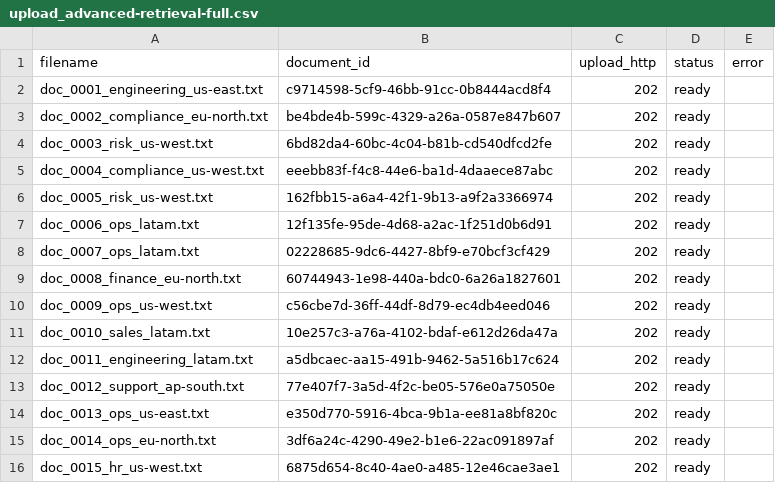
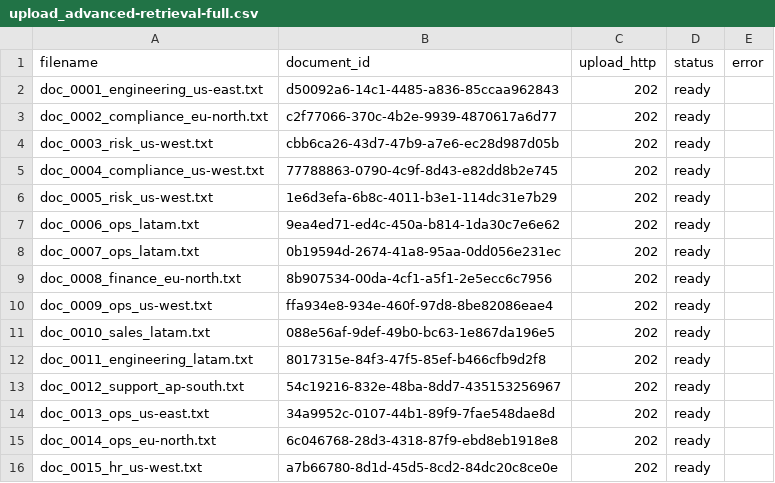
Before and after one commit to kk7453603/AIAssistent, a CSV file: tmp/eval/upload_advanced-retrieval-full.csv, drawn as a sheet.

```diff
--- a/tmp/eval/upload_advanced-retrieval-full.csv
+++ b/tmp/eval/upload_advanced-retrieval-full.csv
@@ -1,16 +1,16 @@
 filename,document_id,upload_http,status,error
-doc_0001_engineering_us-east.txt,c9714598-5cf9-46bb-91cc-0b8444acd8f4,202,ready,
-doc_0002_compliance_eu-north.txt,be4bde4b-599c-4329-a26a-0587e847b607,202,ready,
-doc_0003_risk_us-west.txt,6bd82da4-60bc-4c04-b81b-cd540dfcd2fe,202,ready,
-doc_0004_compliance_us-west.txt,eeebb83f-f4c8-44e6-ba1d-4daaece87abc,202,ready,
-doc_0005_risk_us-west.txt,162fbb15-a6a4-42f1-9b13-a9f2a3366974,202,ready,
-doc_0006_ops_latam.txt,12f135fe-95de-4d68-a2ac-1f251d0b6d91,202,ready,
-doc_0007_ops_latam.txt,02228685-9dc6-4427-8bf9-e70bcf3cf429,202,ready,
-doc_0008_finance_eu-north.txt,60744943-1e98-440a-bdc0-6a26a1827601,202,ready,
-doc_0009_ops_us-west.txt,c56cbe7d-36ff-44df-8d79-ec4db4eed046,202,ready,
-doc_0010_sales_latam.txt,10e257c3-a76a-4102-bdaf-e612d26da47a,202,ready,
-doc_0011_engineering_latam.txt,a5dbcaec-aa15-491b-9462-5a516b17c624,202,ready,
-doc_0012_support_ap-south.txt,77e407f7-3a5d-4f2c-be05-576e0a75050e,202,ready,
-doc_0013_ops_us-east.txt,e350d770-5916-4bca-9b1a-ee81a8bf820c,202,ready,
-doc_0014_ops_eu-north.txt,3df6a24c-4290-49e2-b1e6-22ac091897af,202,ready,
-doc_0015_hr_us-west.txt,6875d654-8c40-4ae0-a485-12e46cae3ae1,202,ready,
+doc_0001_engineering_us-east.txt,d50092a6-14c1-4485-a836-85ccaa962843,202,ready,
+doc_0002_compliance_eu-north.txt,c2f77066-370c-4b2e-9939-4870617a6d77,202,ready,
+doc_0003_risk_us-west.txt,cbb6ca26-43d7-47b9-a7e6-ec28d987d05b,202,ready,
+doc_0004_compliance_us-west.txt,77788863-0790-4c9f-8d43-e82dd8b2e745,202,ready,
+doc_0005_risk_us-west.txt,1e6d3efa-6b8c-4011-b3e1-114dc31e7b29,202,ready,
+doc_0006_ops_latam.txt,9ea4ed71-ed4c-450a-b814-1da30c7e6e62,202,ready,
+doc_0007_ops_latam.txt,0b19594d-2674-41a8-95aa-0dd056e231ec,202,ready,
+doc_0008_finance_eu-north.txt,8b907534-00da-4cf1-a5f1-2e5ecc6c7956,202,ready,
+doc_0009_ops_us-west.txt,ffa934e8-934e-460f-97d8-8be82086eae4,202,ready,
+doc_0010_sales_latam.txt,088e56af-9def-49b0-bc63-1e867da196e5,202,ready,
+doc_0011_engineering_latam.txt,8017315e-84f3-47f5-85ef-b466cfb9d2f8,202,ready,
+doc_0012_support_ap-south.txt,54c19216-832e-48ba-8dd7-435153256967,202,ready,
+doc_0013_ops_us-east.txt,34a9952c-0107-44b1-89f9-7fae548dae8d,202,ready,
+doc_0014_ops_eu-north.txt,6c046768-28d3-4318-87f9-ebd8eb1918e8,202,ready,
+doc_0015_hr_us-west.txt,a7b66780-8d1d-45d5-8cd2-84dc20c8ce0e,202,ready,
```
Also changed, not shown: tmp/eval/upload_advanced-retrieval-fast.csv, tmp/eval/upload_advanced-retrieval-w02.csv, 40 other files.
